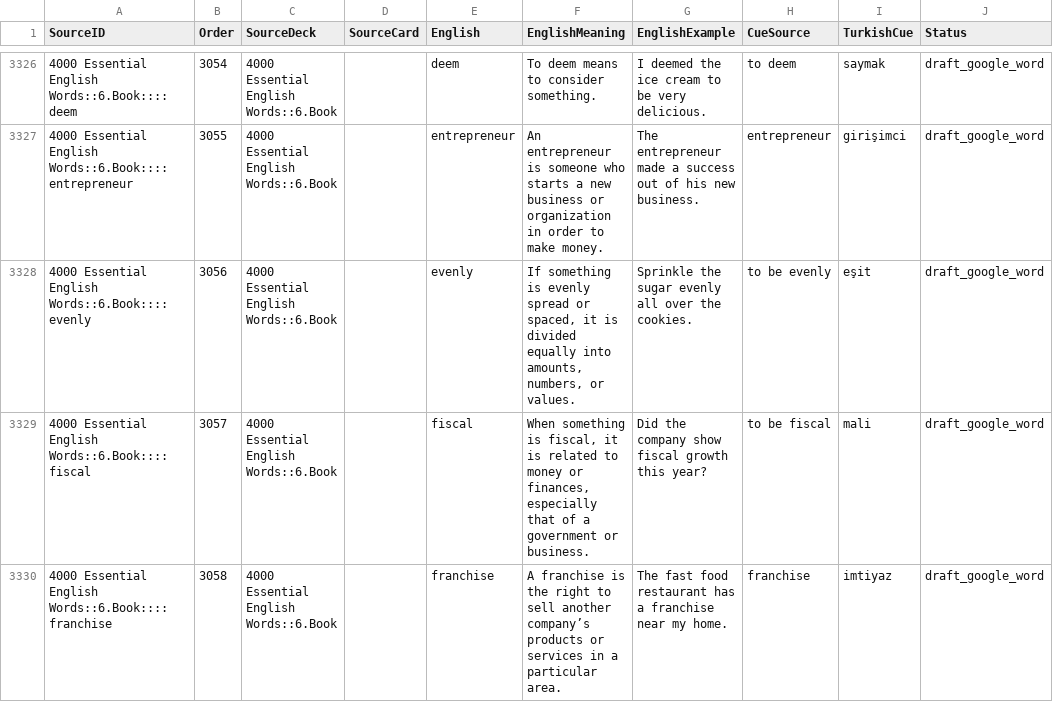
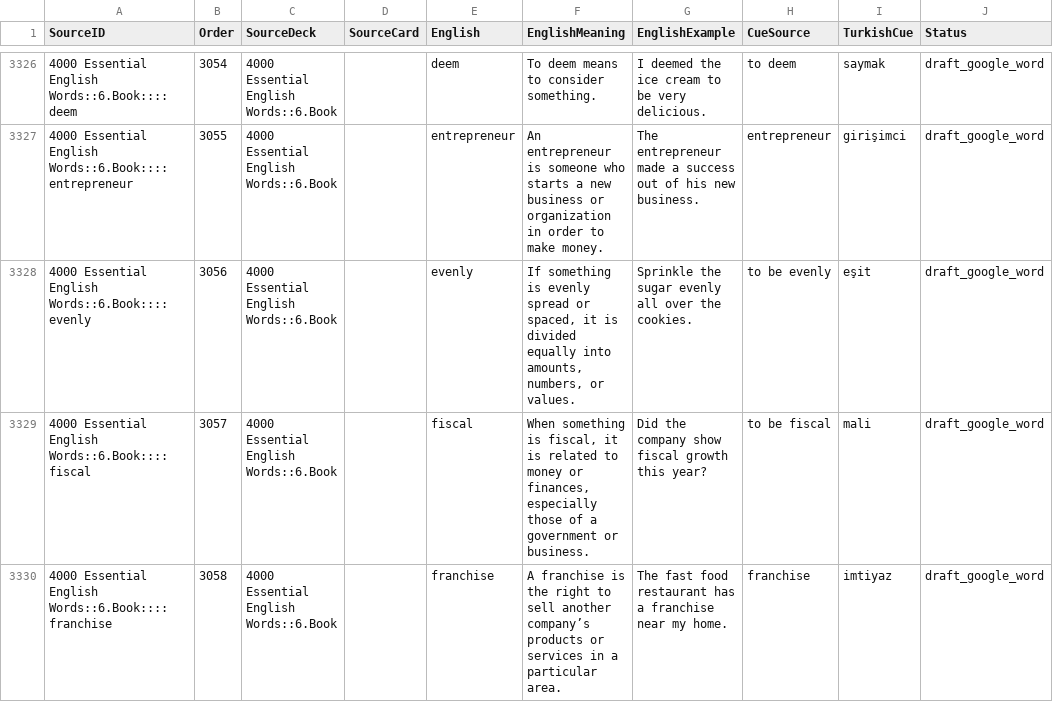
Before and after one commit to PlaneInABottle/ankiDecks, a TSV file: generated/english_4000/english_turkish_production.tsv, drawn as a sheet; only a part is shown, gaps mark what is left out; the diff covers the shown part only.

```diff
--- a/generated/english_4000/english_turkish_production.tsv
+++ b/generated/english_4000/english_turkish_production.tsv
@@ -3328,3 +3328,3 @@ SourceID	Order	SourceDeck	SourceCard	English	EnglishMeaning	EnglishExample	CueSo
 4000 Essential English Words::6.Book::::evenly	3056	4000 Essential English Words::6.Book		evenly	If something is evenly spread or spaced, it is divided equally into amounts, numbers, or values.	Sprinkle the sugar evenly all over the cookies.	to be evenly	eşit	draft_google_word
-4000 Essential English Words::6.Book::::fiscal	3057	4000 Essential English Words::6.Book		fiscal	When something is fiscal, it is related to money or finances, especially that of a government or business.	Did the company show fiscal growth this year?	to be fiscal	mali	draft_google_word
+4000 Essential English Words::6.Book::::fiscal	3057	4000 Essential English Words::6.Book		fiscal	When something is fiscal, it is related to money or finances, especially those of a government or business.	Did the company show fiscal growth this year?	to be fiscal	mali	draft_google_word
 4000 Essential English Words::6.Book::::franchise	3058	4000 Essential English Words::6.Book		franchise	A franchise is the right to sell another company’s products or services in a particular area.	The fast food restaurant has a franchise near my home.	franchise	imtiyaz	draft_google_word
```
Also changed, not shown: 51 edited cells elsewhere in this file.
